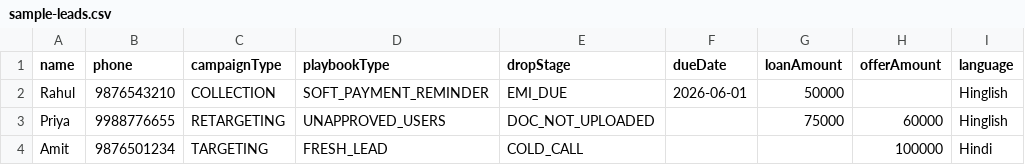
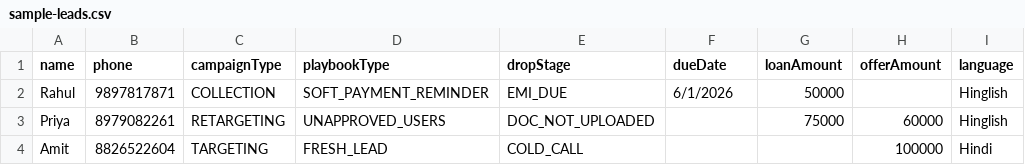
Before and after one commit to apoorv30g/BaleNeetSystems, a CSV file: sample-leads.csv, drawn as a sheet.

```diff
--- a/sample-leads.csv
+++ b/sample-leads.csv
@@ -1,4 +1,4 @@
 name,phone,campaignType,playbookType,dropStage,dueDate,loanAmount,offerAmount,language
-Rahul,9876543210,COLLECTION,SOFT_PAYMENT_REMINDER,EMI_DUE,2026-06-01,50000,,Hinglish
-Priya,9988776655,RETARGETING,UNAPPROVED_USERS,DOC_NOT_UPLOADED,,75000,60000,Hinglish
-Amit,9876501234,TARGETING,FRESH_LEAD,COLD_CALL,,,100000,Hindi
+Rahul,9897817871,COLLECTION,SOFT_PAYMENT_REMINDER,EMI_DUE,6/1/2026,50000,,Hinglish
+Priya,8979082261,RETARGETING,UNAPPROVED_USERS,DOC_NOT_UPLOADED,,75000,60000,Hinglish
+Amit,8826522604,TARGETING,FRESH_LEAD,COLD_CALL,,,100000,Hindi
```
Also changed, not shown: 4 other files.
